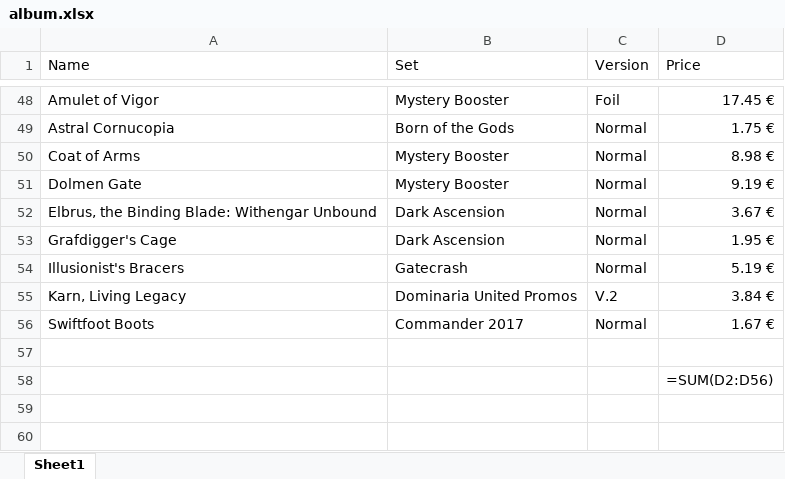
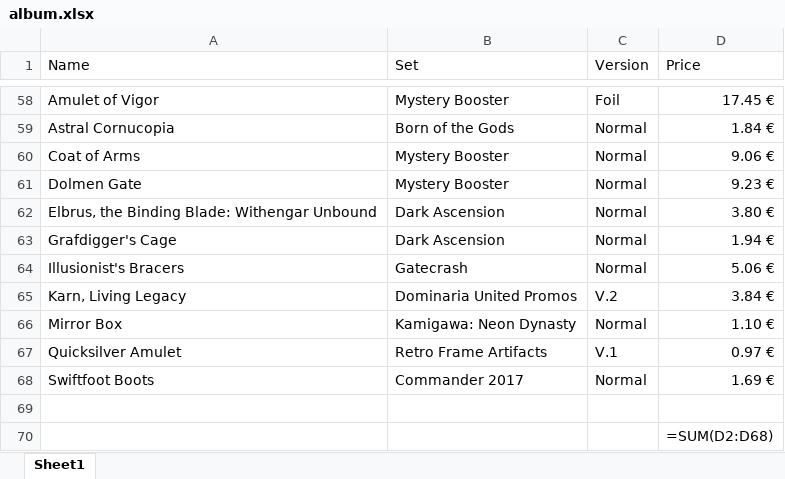
Before and after one commit to Vimor123/mtg-card-price-updater, an Excel workbook: album.xlsx, sheet Sheet1, drawn as a sheet; only a part is shown, gaps mark what is left out; values as stored, in another font and other column widths than the file's, no borders; formulas without a stored value are shown as written; addresses are those after the commit; the diff covers the shown part only; the diff names each change by its address in the sheet, - before the commit and + after, or states it on an @@ line.

```diff
--- a/album.xlsx (sheet Sheet1)
+++ b/album.xlsx (sheet Sheet1)
-D59 (Price): 1.75 €
+D59 (Price): 1.84 €
-D60 (Price): 8.98 €
+D60 (Price): 9.06 €
-D61 (Price): 9.19 €
+D61 (Price): 9.23 €
-D62 (Price): 3.67 €
+D62 (Price): 3.80 €
-D63 (Price): 1.95 €
+D63 (Price): 1.94 €
-D64 (Price): 5.19 €
+D64 (Price): 5.06 €
+row 66: Mirror Box | Kamigawa: Neon Dynasty | Normal | 1.10 €
+row 67: Quicksilver Amulet | Retro Frame Artifacts | V.1 | 0.97 €
-D68 (Price): 1.67 €
+D68 (Price): 1.69 €
-D70 (Price): =SUM(D2:D56)
+D70 (Price): =SUM(D2:D68)
```
Also changed, not shown: 10 added rows and 41 edited cells elsewhere in this sheet.
